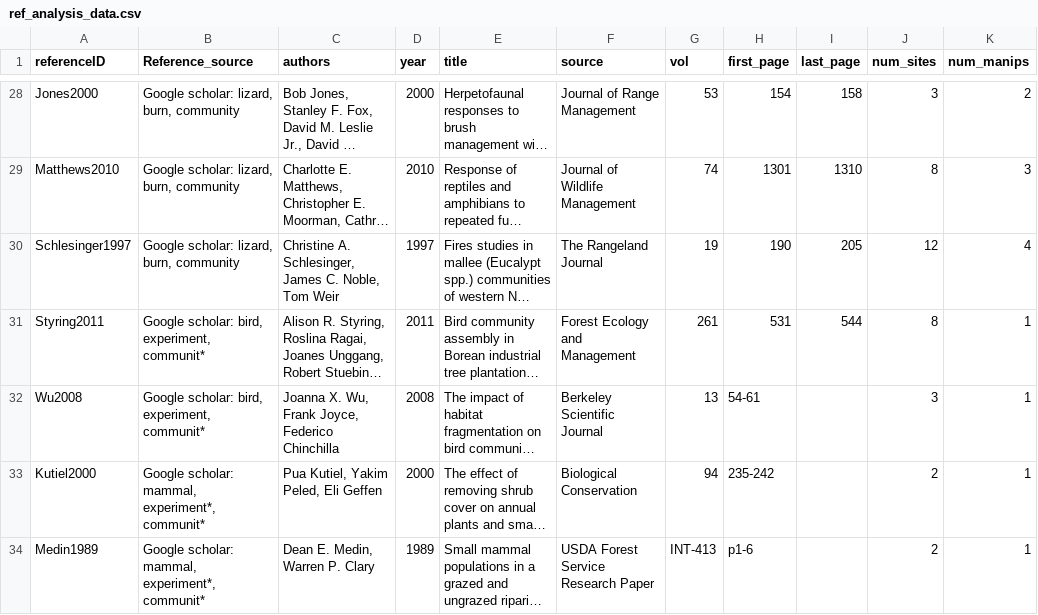
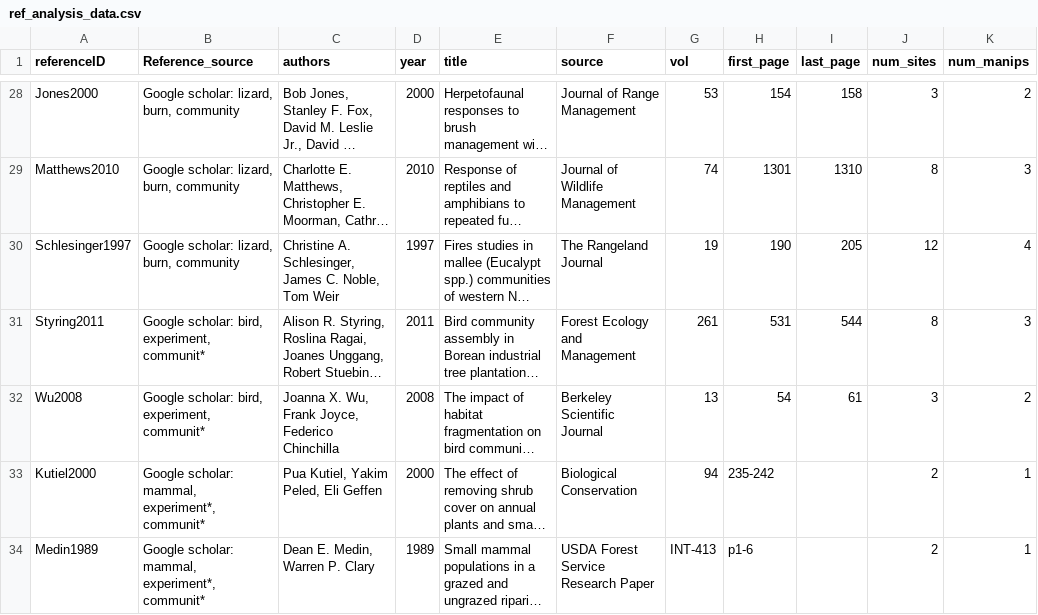
Before and after one commit to weecology/experimental-rads, a CSV file: ref_analysis_data.csv, drawn as a sheet; only a part is shown, gaps mark what is left out; long unchanged cells end in …; the diff names each change by its address in the sheet, - before the commit and + after, or states it on an @@ line.

```diff
--- a/ref_analysis_data.csv
+++ b/ref_analysis_data.csv
-K31 (num_manips): 1
+K31 (num_manips): 3
-H32 (first_page): 54-61
+H32 (first_page): 54
-I32 (last_page): (empty)
+I32 (last_page): 61
-K32 (num_manips): 1
+K32 (num_manips): 2
```
Also changed, not shown: community_analysis_data.csv, experiments_analysis_data.csv, 1 other file.
